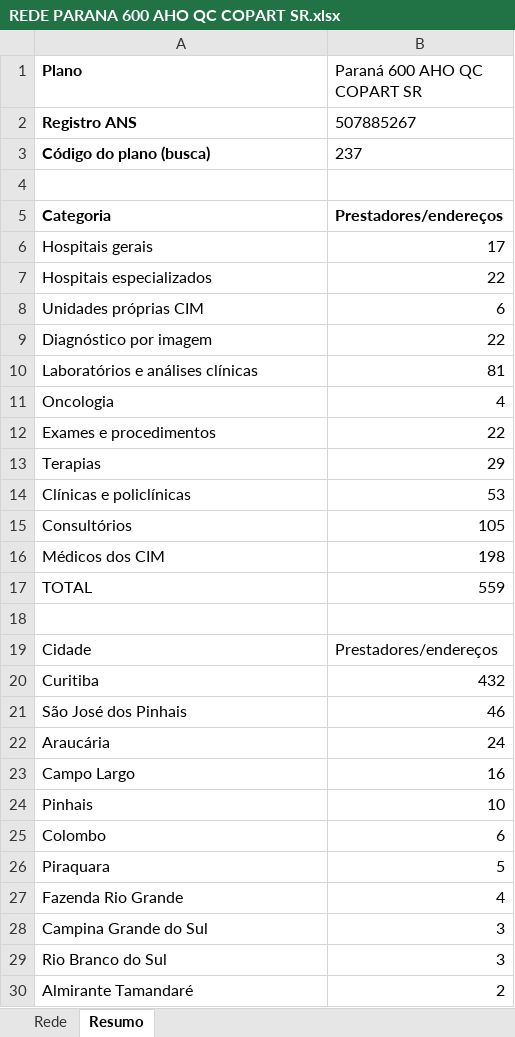
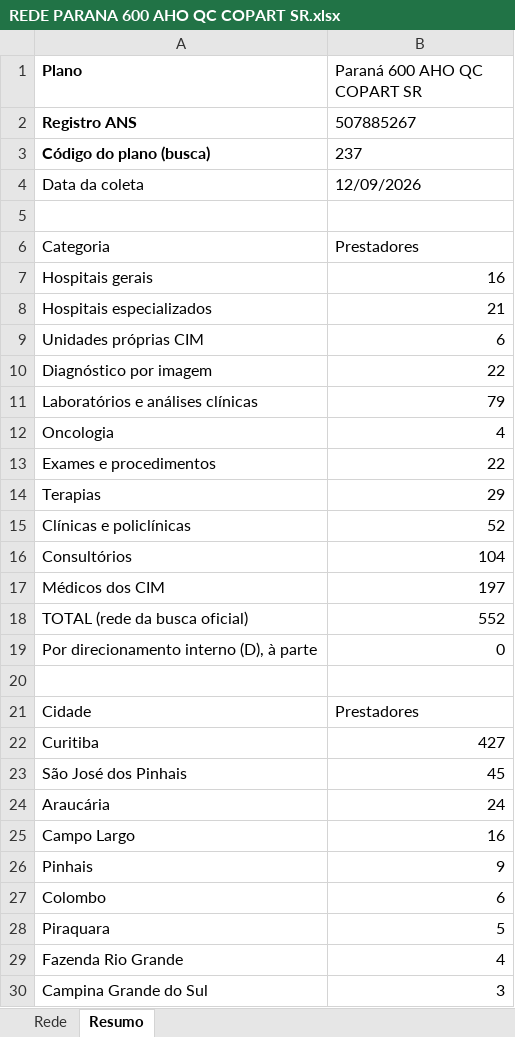
Before and after one commit to dallalbacorretor-a11y/estudo-rede-parana-clinicas, an Excel workbook: 01 - REDE CREDENCIADA/Paraná Clínicas/REDE PARANA 600 AHO QC COPART SR.xlsx, sheet Resumo, drawn as a sheet; only a part is shown; the shorter side is filled out with more unchanged rows; values as stored, in another font and other column widths than the file's, no borders; removed rows and columns are numbered as before the commit, all else as after; the diff covers the shown part only; the diff names each change by its address in the sheet, - before the commit and + after, or states it on an @@ line.

```diff
--- a/01 - REDE CREDENCIADA/Paraná Clínicas/REDE PARANA 600 AHO QC COPART SR.xlsx (sheet Resumo)
+++ b/01 - REDE CREDENCIADA/Paraná Clínicas/REDE PARANA 600 AHO QC COPART SR.xlsx (sheet Resumo)
+row 4: Data da coleta | 12/09/2026
-A6:B6 bold: on
+A6:B6 bold: off
-B6 (Paraná 600 AHO QC COPART SR): Prestadores/endereços
+B6 (Paraná 600 AHO QC COPART SR): Prestadores
-B7 (Paraná 600 AHO QC COPART SR): 17
+B7 (Paraná 600 AHO QC COPART SR): 16
-B8 (Paraná 600 AHO QC COPART SR): 22
+B8 (Paraná 600 AHO QC COPART SR): 21
-B11 (Paraná 600 AHO QC COPART SR): 81
+B11 (Paraná 600 AHO QC COPART SR): 79
-B15 (Paraná 600 AHO QC COPART SR): 53
+B15 (Paraná 600 AHO QC COPART SR): 52
-B16 (Paraná 600 AHO QC COPART SR): 105
+B16 (Paraná 600 AHO QC COPART SR): 104
-B17 (Paraná 600 AHO QC COPART SR): 198
+B17 (Paraná 600 AHO QC COPART SR): 197
-row 17: TOTAL | 559
+row 18: TOTAL (rede da busca oficial) | 552
+row 19: Por direcionamento interno (D), à parte | 0
-B21 (Paraná 600 AHO QC COPART SR): Prestadores/endereços
+B21 (Paraná 600 AHO QC COPART SR): Prestadores
-B22 (Paraná 600 AHO QC COPART SR): 432
+B22 (Paraná 600 AHO QC COPART SR): 427
-B23 (Paraná 600 AHO QC COPART SR): 46
+B23 (Paraná 600 AHO QC COPART SR): 45
-B26 (Paraná 600 AHO QC COPART SR): 10
+B26 (Paraná 600 AHO QC COPART SR): 9
```
Also changed, not shown: 2 added rows elsewhere in this sheet, sheet Rede, 01 - REDE CREDENCIADA/Paraná Clínicas/REDE PARANA 400 AHO QP COPART SR.xlsx, 01 - REDE CREDENCIADA/Paraná Clínicas/REDE PARANA CIM AHO QC COPART SR.xlsx, 16 other files.
